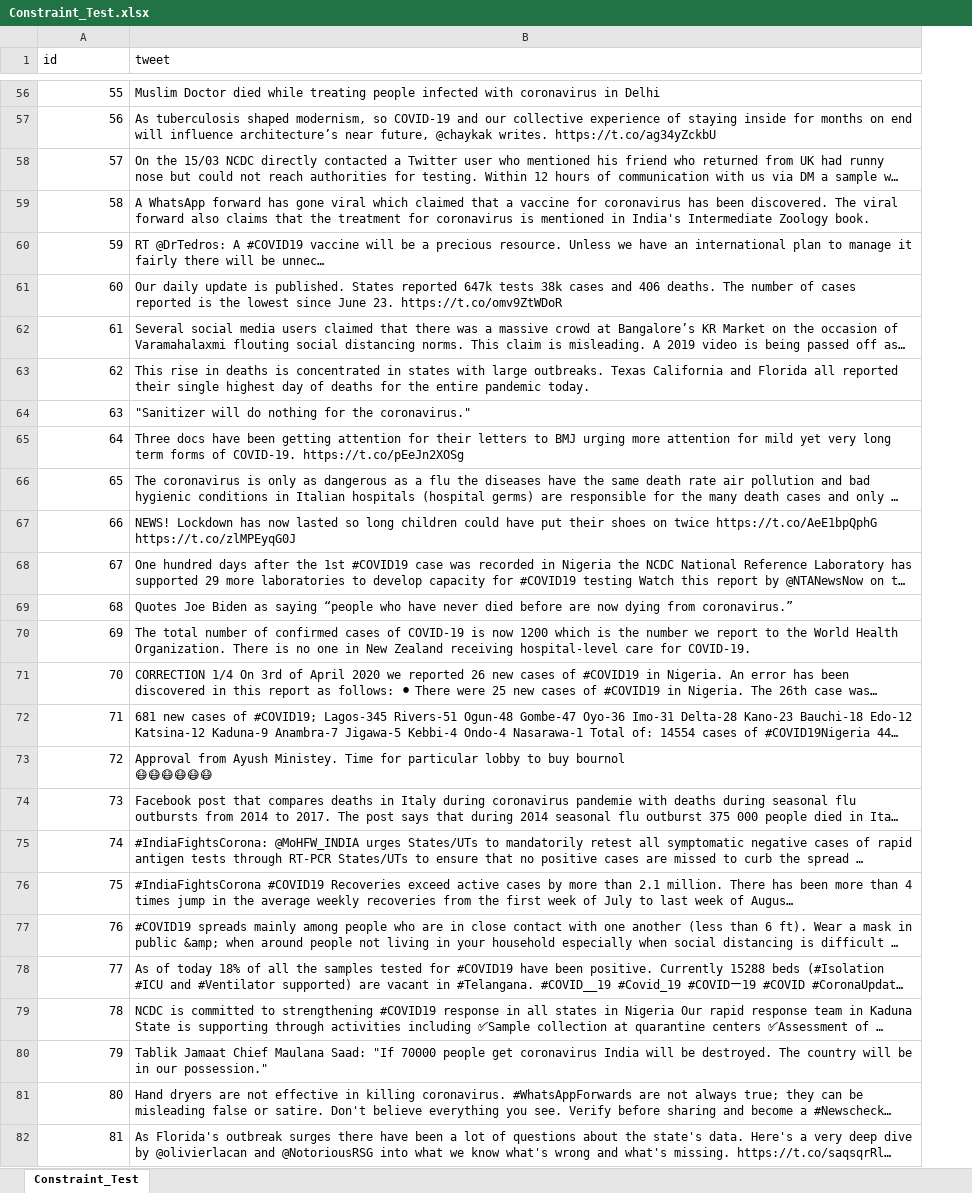
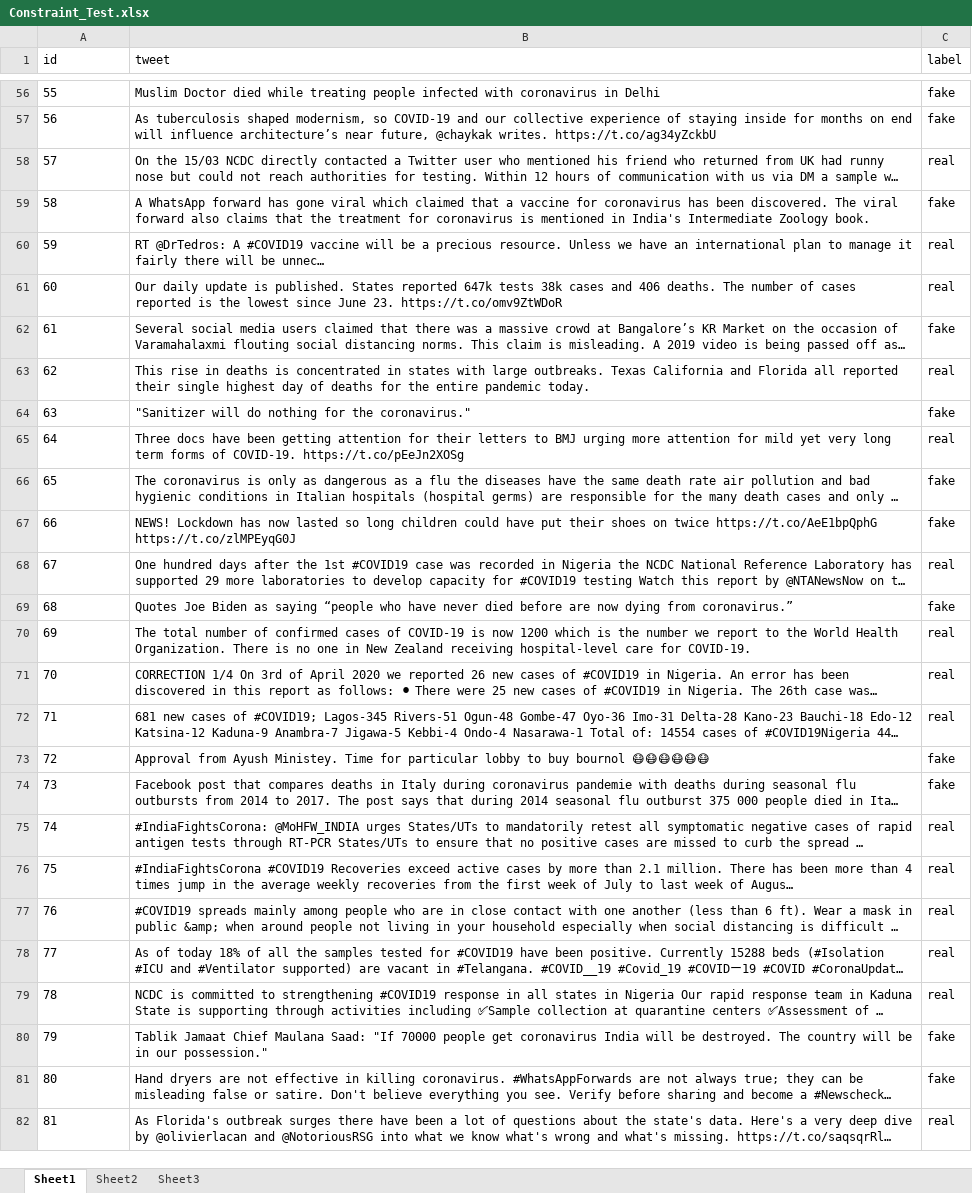
Before and after one commit to heysoumyadeep/covid19-fake-news-detection, an Excel workbook: Constraint_Test.xlsx, sheet Sheet1, drawn as a sheet; only a part is shown, gaps mark what is left out; long unchanged cells end in …; values as stored, in another font and other column widths than the file's, no borders; charts and pictures not drawn; ↵ is a line break in a cell; the diff covers the shown part only; the diff names each change by its address in the sheet, - before the commit and + after, or states it on an @@ line.

```diff
--- a/Constraint_Test.xlsx (sheet Sheet1)
+++ b/Constraint_Test.xlsx (sheet Sheet1)
-sheet tab: Constraint_Test
+sheet tab: Sheet1
+sheet tab: Sheet2
+sheet tab: Sheet3
+column C (label), rows 56-82: fake | fake | real | fake | real | real | fake | real | fake | real | fake | fake | real | fake | real | real | real | fake | fake | real | real | real | real | real | fake | fake | real
-A56:A82 alignment: right
+A56:A82 alignment: left
-B73 (tweet): …bournol ↵ 😷😷😷😷😷😷
+B73 (tweet): …bournol 😷😷😷😷😷😷
```
Also changed, not shown: 82 edited cells and cell formats elsewhere in this sheet, charts or pictures, svm_val_misclassified.xlsx, 3 other files.
